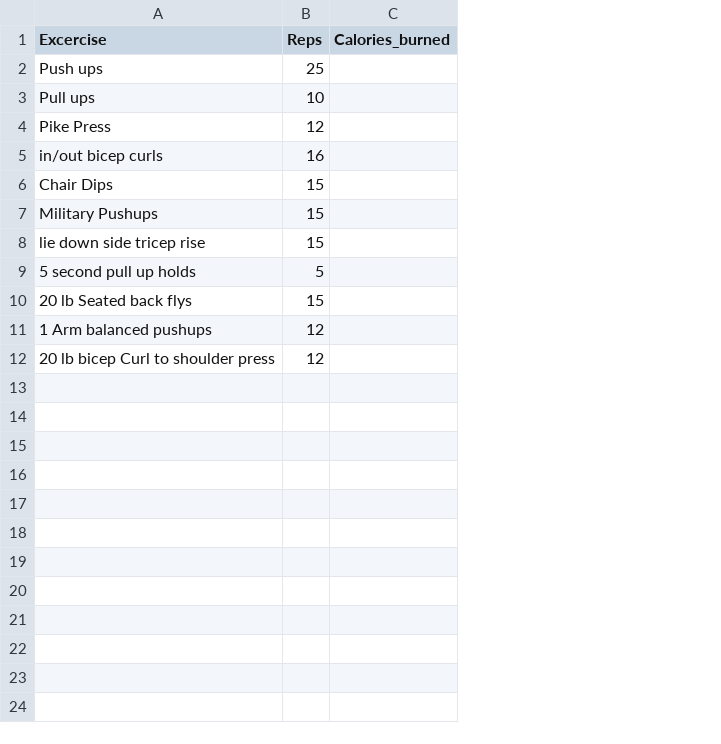
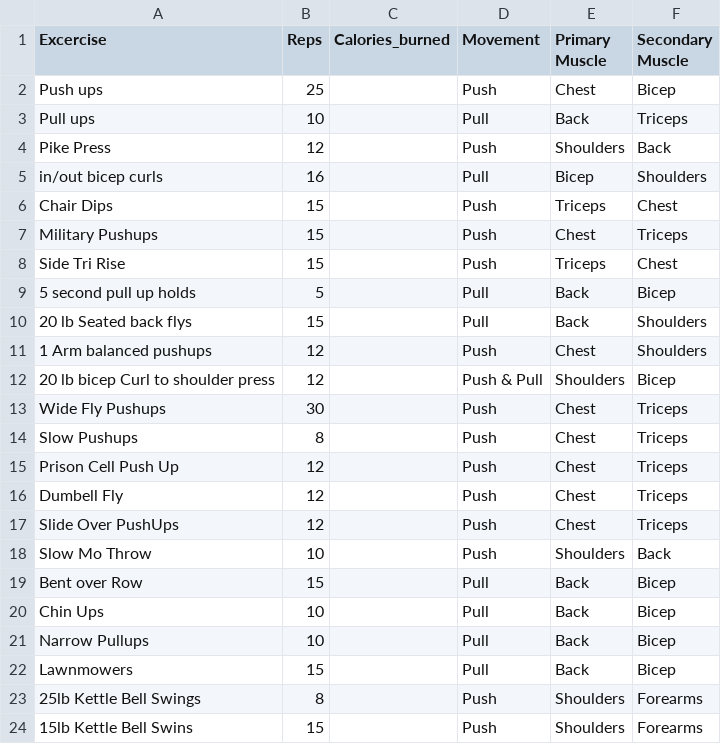
Before and after one commit to almcmoran1/workout_genorator, a CSV file: Upper Body.csv, drawn as a sheet; the diff names each change by its address in the sheet, - before the commit and + after, or states it on an @@ line.

```diff
--- a/Upper Body.csv
+++ b/Upper Body.csv
+column D (Movement), rows 2-12: Push | Pull | Push | Pull | Push | Push | Push | Pull | Pull | Push | Push & Pull
+column E (Primary Muscle), rows 2-12: Chest | Back | Shoulders | Bicep | Triceps | Chest | Triceps | Back | Back | Chest | Shoulders
+column F (Secondary Muscle), rows 2-12: Bicep | Triceps | Back | Shoulders | Chest | Triceps | Chest | Bicep | Shoulders | Shoulders | Bicep
-A8 (Excercise): lie down side tricep rise
+A8 (Excercise): Side Tri Rise
+row 13: Wide Fly Pushups | 30 |  | Push | Chest | Triceps
+row 14: Slow Pushups | 8 |  | Push | Chest | Triceps
+row 15: Prison Cell Push Up | 12 |  | Push | Chest | Triceps
+row 16: Dumbell Fly | 12 |  | Push | Chest | Triceps
+row 17: Slide Over PushUps | 12 |  | Push | Chest | Triceps
+row 18: Slow Mo Throw | 10 |  | Push | Shoulders | Back
+row 19: Bent over Row | 15 |  | Pull | Back | Bicep
+row 20: Chin Ups | 10 |  | Pull | Back | Bicep
+row 21: Narrow Pullups | 10 |  | Pull | Back | Bicep
+row 22: Lawnmowers | 15 |  | Pull | Back | Bicep
+row 23: 25lb Kettle Bell Swings | 8 |  | Push | Shoulders | Forearms
+row 24: 15lb Kettle Bell Swins | 15 |  | Push | Shoulders | Forearms
```
Also changed, not shown: Cardio.csv, Lower Body.csv, 3 other files.
